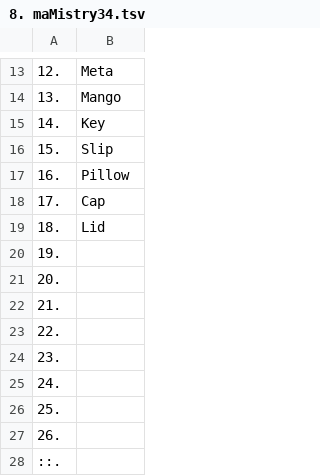
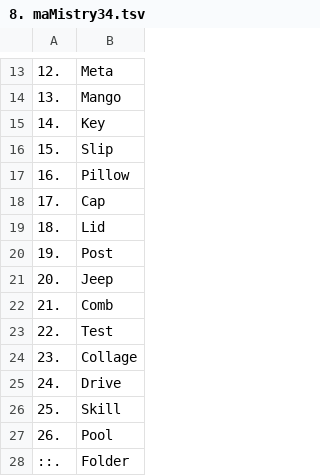
Before and after one commit to openroot/onlyIf31, a TSV file: 1. longVariable47/8. maMistry34/8. maMistry34.tsv, drawn as a sheet; only a part is shown, gaps mark what is left out.

Commit message:
update

```diff
--- a/1. longVariable47/8. maMistry34/8. maMistry34.tsv
+++ b/1. longVariable47/8. maMistry34/8. maMistry34.tsv
@@ -19,10 +19,10 @@
 18.	Lid
-19.	
-20.	
-21.	
-22.	
-23.	
-24.	
-25.	
-26.	
-::.	
+19.	Post
+20.	Jeep
+21.	Comb
+22.	Test
+23.	Collage
+24.	Drive
+25.	Skill
+26.	Pool
+::.	Folder
```
